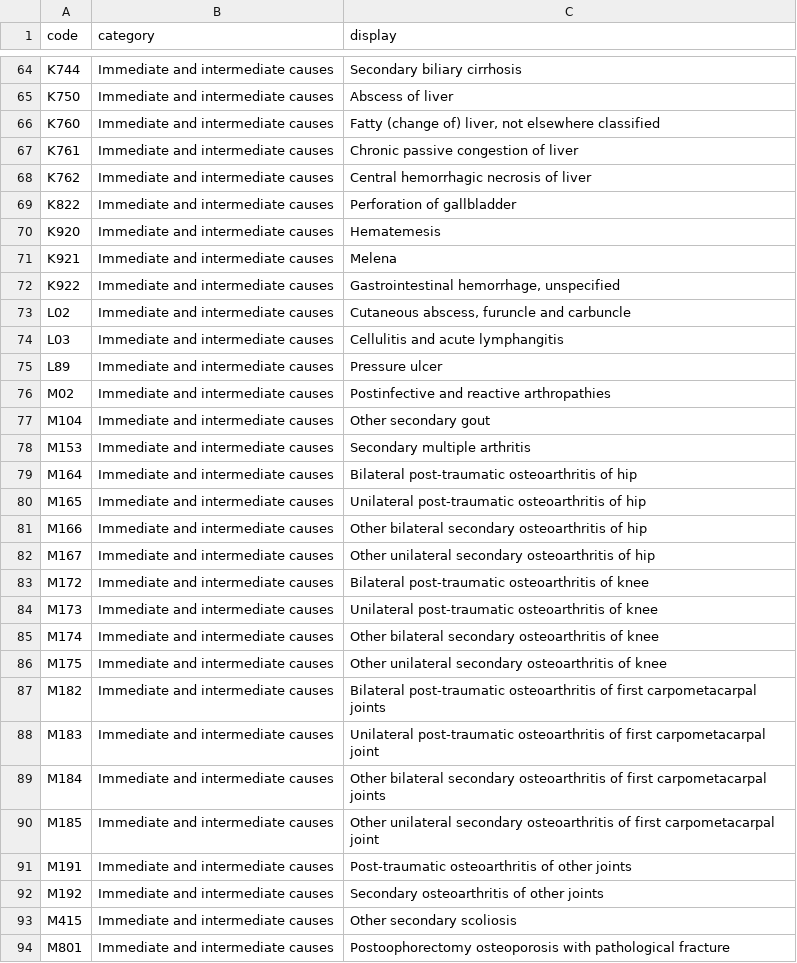
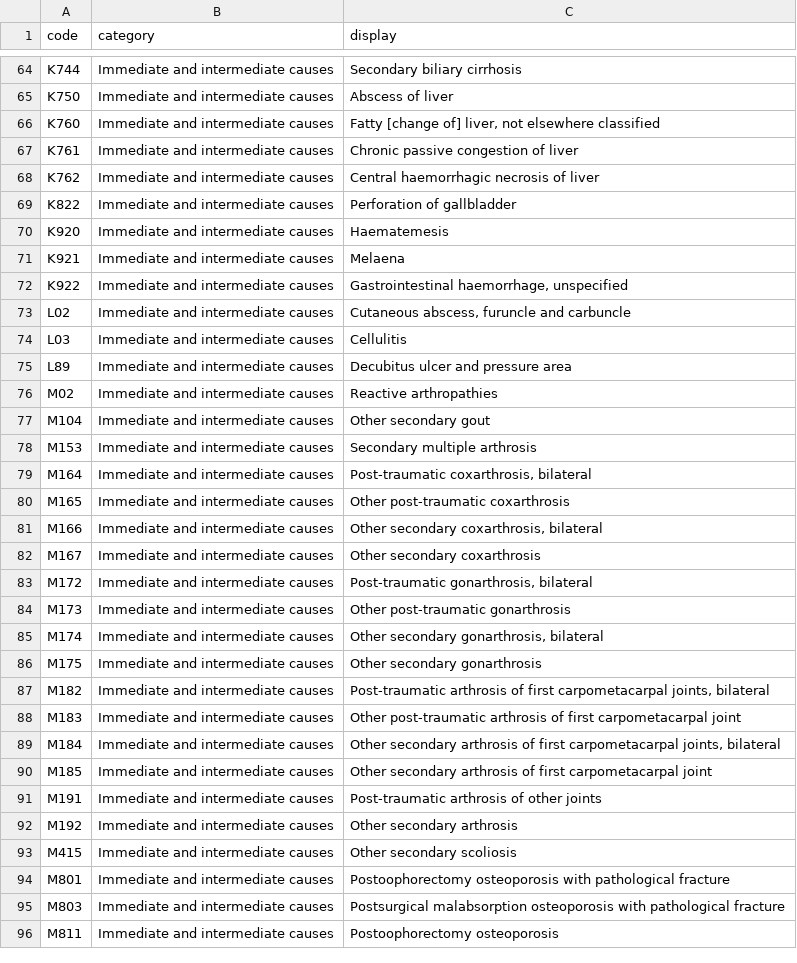
Before and after one commit to nightingaleproject/Mortality-Data-Quality-Assessment-Examples, a CSV file: data/unsuitable_COD_codes.csv, drawn as a sheet; only a part is shown, gaps mark what is left out; the shorter side is filled out with more unchanged rows; the diff covers the shown part only.

Commit message:
Update unsuitable codes with correct list and display strings

```diff
--- a/data/unsuitable_COD_codes.csv
+++ b/data/unsuitable_COD_codes.csv
@@ -65,29 +65,29 @@ K744,Immediate and intermediate causes,Secondary biliary cirrhosis
 K750,Immediate and intermediate causes,Abscess of liver
-K760,Immediate and intermediate causes,"Fatty (change of) liver, not elsewhere classified"
+K760,Immediate and intermediate causes,"Fatty [change of] liver, not elsewhere classified"
 K761,Immediate and intermediate causes,Chronic passive congestion of liver
-K762,Immediate and intermediate causes,Central hemorrhagic necrosis of liver
+K762,Immediate and intermediate causes,Central haemorrhagic necrosis of liver
 K822,Immediate and intermediate causes,Perforation of gallbladder
-K920,Immediate and intermediate causes,Hematemesis
-K921,Immediate and intermediate causes,Melena
-K922,Immediate and intermediate causes,"Gastrointestinal hemorrhage, unspecified"
+K920,Immediate and intermediate causes,Haematemesis
+K921,Immediate and intermediate causes,Melaena
+K922,Immediate and intermediate causes,"Gastrointestinal haemorrhage, unspecified"
 L02,Immediate and intermediate causes,"Cutaneous abscess, furuncle and carbuncle"
-L03,Immediate and intermediate causes,Cellulitis and acute lymphangitis
-L89,Immediate and intermediate causes,Pressure ulcer
-M02,Immediate and intermediate causes,Postinfective and reactive arthropathies
+L03,Immediate and intermediate causes,Cellulitis
+L89,Immediate and intermediate causes,Decubitus ulcer and pressure area
+M02,Immediate and intermediate causes,Reactive arthropathies
 M104,Immediate and intermediate causes,Other secondary gout
-M153,Immediate and intermediate causes,Secondary multiple arthritis
-M164,Immediate and intermediate causes,Bilateral post-traumatic osteoarthritis of hip
-M165,Immediate and intermediate causes,Unilateral post-traumatic osteoarthritis of hip
-M166,Immediate and intermediate causes,Other bilateral secondary osteoarthritis of hip
-M167,Immediate and intermediate causes,Other unilateral secondary osteoarthritis of hip
-M172,Immediate and intermediate causes,Bilateral post-traumatic osteoarthritis of knee
-M173,Immediate and intermediate causes,Unilateral post-traumatic osteoarthritis of knee
-M174,Immediate and intermediate causes,Other bilateral secondary osteoarthritis of knee
-M175,Immediate and intermediate causes,Other unilateral secondary osteoarthritis of knee
-M182,Immediate and intermediate causes,Bilateral post-traumatic osteoarthritis of first carpometacarpal joints
-M183,Immediate and intermediate causes,Unilateral post-traumatic osteoarthritis of first carpometacarpal joint
-M184,Immediate and intermediate causes,Other bilateral secondary osteoarthritis of first carpometacarpal joints
-M185,Immediate and intermediate causes,Other unilateral secondary osteoarthritis of first carpometacarpal joint
-M191,Immediate and intermediate causes,Post-traumatic osteoarthritis of other joints
-M192,Immediate and intermediate causes,Secondary osteoarthritis of other joints
+M153,Immediate and intermediate causes,Secondary multiple arthrosis
+M164,Immediate and intermediate causes,"Post-traumatic coxarthrosis, bilateral"
+M165,Immediate and intermediate causes,Other post-traumatic coxarthrosis
+M166,Immediate and intermediate causes,"Other secondary coxarthrosis, bilateral"
+M167,Immediate and intermediate causes,Other secondary coxarthrosis
+M172,Immediate and intermediate causes,"Post-traumatic gonarthrosis, bilateral"
+M173,Immediate and intermediate causes,Other post-traumatic gonarthrosis
+M174,Immediate and intermediate causes,"Other secondary gonarthrosis, bilateral"
+M175,Immediate and intermediate causes,Other secondary gonarthrosis
+M182,Immediate and intermediate causes,"Post-traumatic arthrosis of first carpometacarpal joints, bilateral"
+M183,Immediate and intermediate causes,Other post-traumatic arthrosis of first carpometacarpal joint
+M184,Immediate and intermediate causes,"Other secondary arthrosis of first carpometacarpal joints, bilateral"
+M185,Immediate and intermediate causes,Other secondary arthrosis of first carpometacarpal joint
+M191,Immediate and intermediate causes,Post-traumatic arthrosis of other joints
+M192,Immediate and intermediate causes,Other secondary arthrosis
 M415,Immediate and intermediate causes,Other secondary scoliosis
```
Also changed, not shown: 9 removed rows and 111 edited cells elsewhere in this file.
